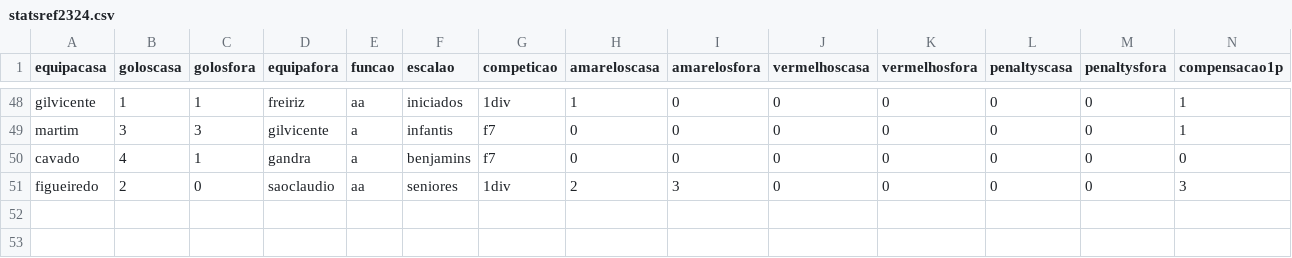
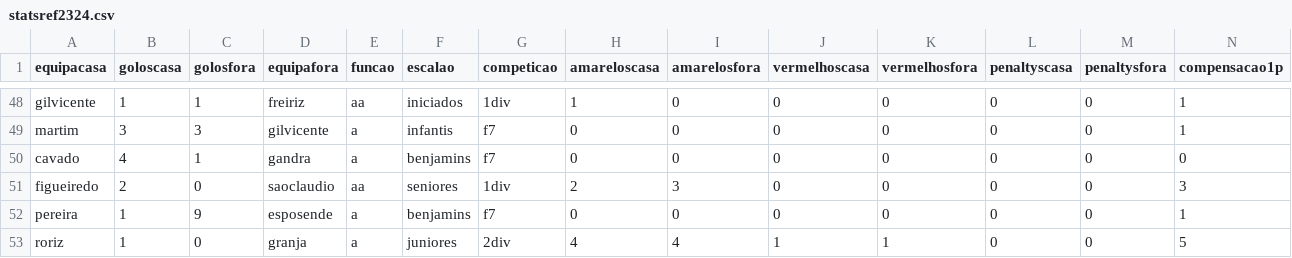
Before and after one commit to HugoRochartk/RefereeAnalysis, a CSV file: datasets/statsref2324.csv, drawn as a sheet; only a part is shown, gaps mark what is left out; rows hold the shown columns only; the diff names each change by its address in the sheet, - before the commit and + after, or states it on an @@ line.

Commit message:
upd

```diff
--- a/datasets/statsref2324.csv
+++ b/datasets/statsref2324.csv
+row 52: pereira | 1 | 9 | esposende | a | benjamins | f7 | 0 | 0 | 0 | 0 | 0 | 0 | 1
+row 53: roriz | 1 | 0 | granja | a | juniores | 2div | 4 | 4 | 1 | 1 | 0 | 0 | 5
```
